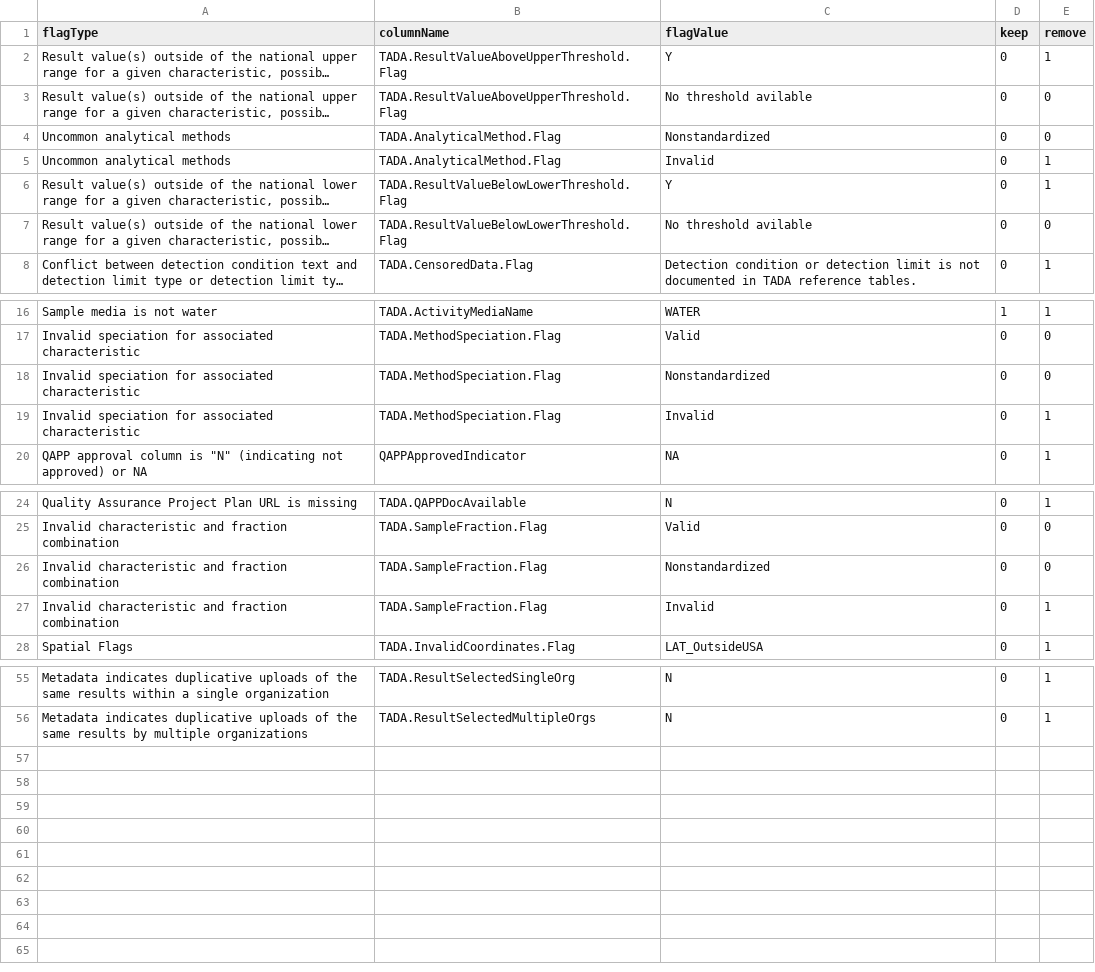
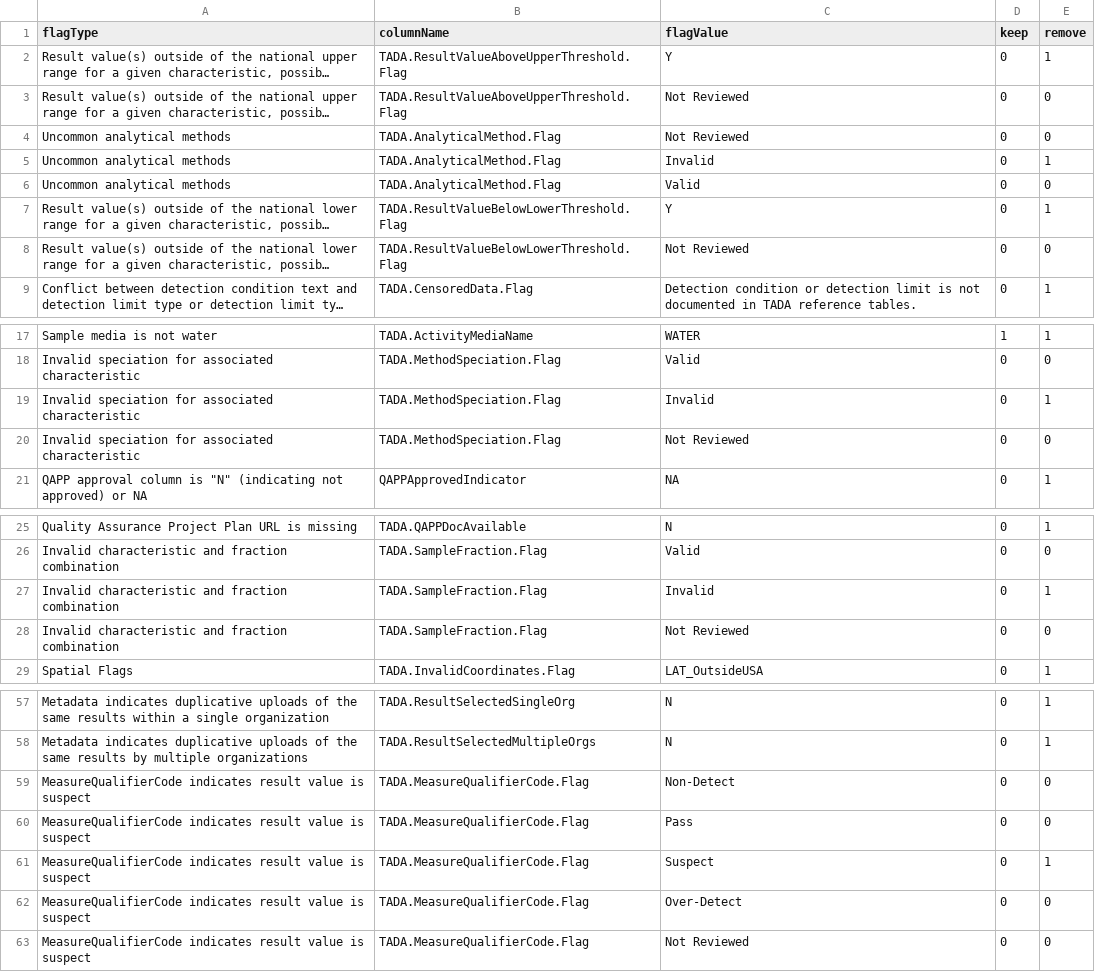
Before and after one commit to USEPA-clone/TADAShiny, a CSV file: inst/flag_tests.csv, drawn as a sheet; only a part is shown, gaps mark what is left out; long unchanged cells end in …; removed rows and columns are numbered as before the commit, all else as after; the diff covers the shown part only; the diff names each change by its address in the sheet, - before the commit and + after, or states it on an @@ line.

Commit message:
flag functions

```diff
--- a/inst/flag_tests.csv
+++ b/inst/flag_tests.csv
-C3 (flagValue): No threshold avilable
+C3 (flagValue): Not Reviewed
-C4 (flagValue): Nonstandardized
+C4 (flagValue): Not Reviewed
+row 6: Uncommon analytical methods | TADA.AnalyticalMethod.Flag | Valid | 0 | 0
-C8 (flagValue): No threshold avilable
+C8 (flagValue): Not Reviewed
-row 18: Invalid speciation for associated characteristic | TADA.MethodSpeciation.Flag | Nonstandardized | 0 | 0
+row 20: Invalid speciation for associated characteristic | TADA.MethodSpeciation.Flag | Not Reviewed | 0 | 0
-row 26: Invalid characteristic and fraction combination | TADA.SampleFraction.Flag | Nonstandardized | 0 | 0
+row 28: Invalid characteristic and fraction combination | TADA.SampleFraction.Flag | Not Reviewed | 0 | 0
+row 59: MeasureQualifierCode indicates result value is suspect | TADA.MeasureQualifierCode.Flag | Non-Detect | 0 | 0
+row 60: MeasureQualifierCode indicates result value is suspect | TADA.MeasureQualifierCode.Flag | Pass | 0 | 0
+row 61: MeasureQualifierCode indicates result value is suspect | TADA.MeasureQualifierCode.Flag | Suspect | 0 | 1
+row 62: MeasureQualifierCode indicates result value is suspect | TADA.MeasureQualifierCode.Flag | Over-Detect | 0 | 0
+row 63: MeasureQualifierCode indicates result value is suspect | TADA.MeasureQualifierCode.Flag | Not Reviewed | 0 | 0
```
Also changed, not shown: 1 added row and 1 edited cell elsewhere in this file, inst/flag_prompts.csv, 1 other file.
